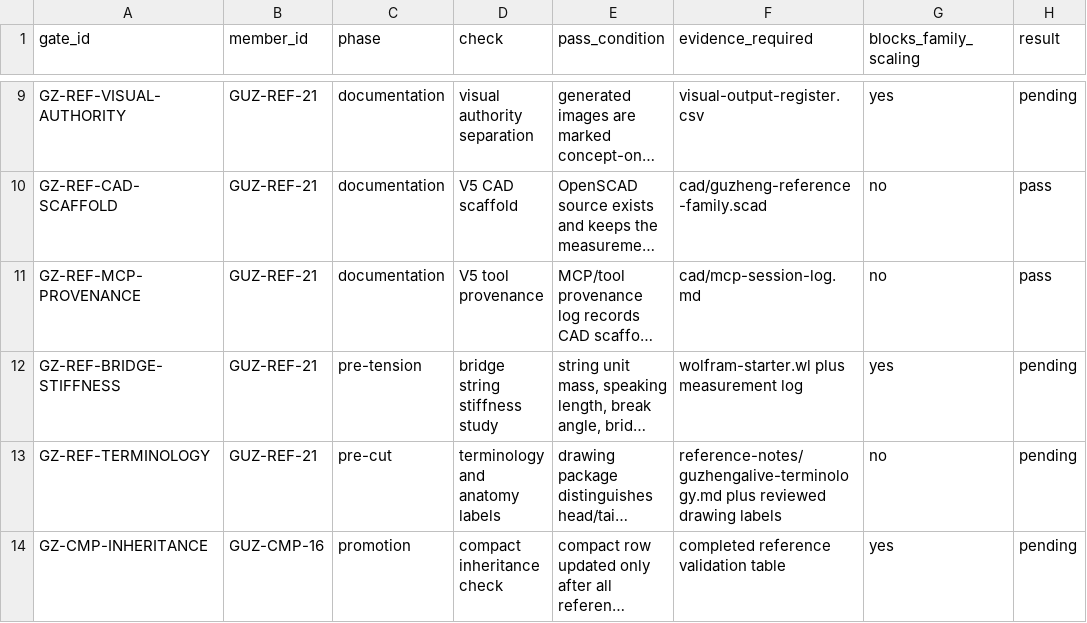
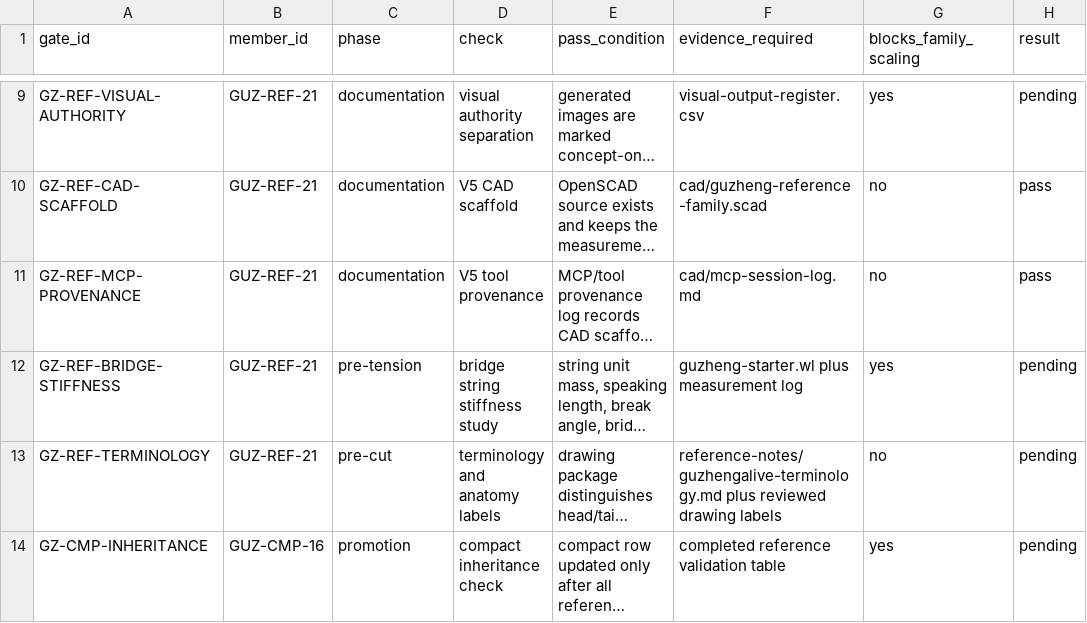
Before and after one commit to tonykoop/guzheng, a CSV file: validation.csv, drawn as a sheet; only a part is shown, gaps mark what is left out; long unchanged cells end in …; the diff names each change by its address in the sheet, - before the commit and + after, or states it on an @@ line.

Commit message:
wolfram-rename(guzheng): unique {slug}-starter.wl + dedupe + ref fixes (cloud-sync naming) (#14)
Co-authored-by: AI Bot <bot@example.com>

```diff
--- a/validation.csv
+++ b/validation.csv
-F12 (evidence_required): wolfram-starter.wl plus measurement log
+F12 (evidence_required): guzheng-starter.wl plus measurement log
```
Also changed, not shown: 6 other files.
